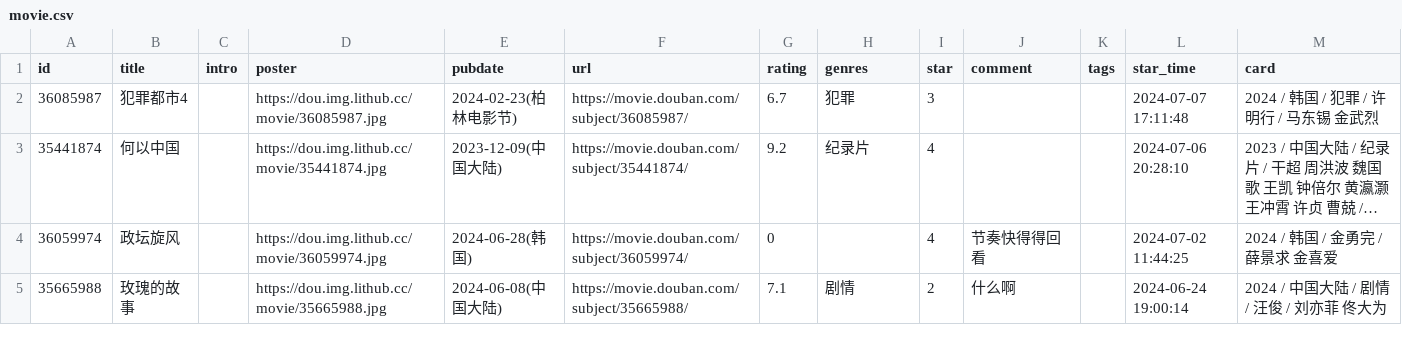
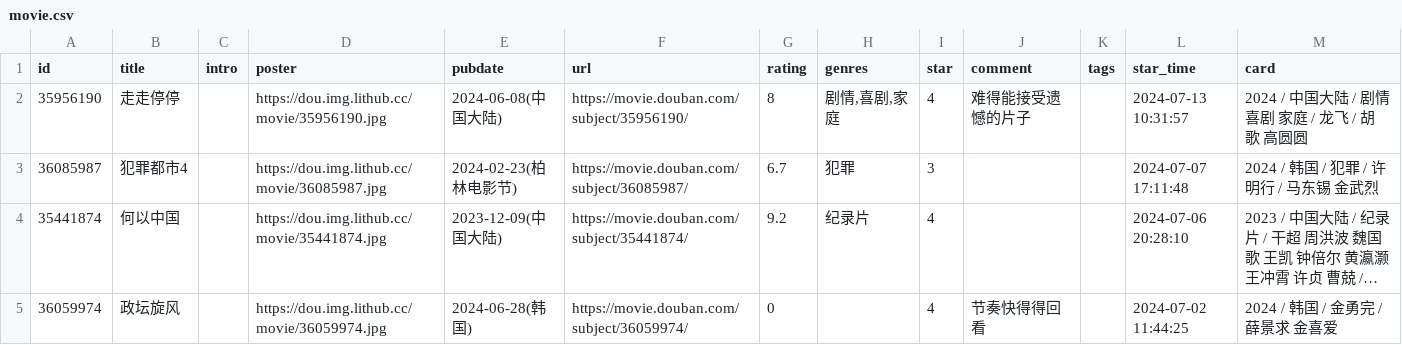
Before and after one commit to UzMark-Git/iwindoors, a CSV file: data/douban/movie.csv, drawn as a sheet; only a part is shown; the shorter side is filled out with more unchanged rows; long unchanged cells end in …; the diff names each change by its address in the sheet, - before the commit and + after, or states it on an @@ line.

Commit message:
chore: update douban data

```diff
--- a/data/douban/movie.csv
+++ b/data/douban/movie.csv
+row 2: 35956190 | 走走停停 |  | https://dou.img.lithub.cc/movie/35956190.jpg | 2024-06-08(中国大陆) | https://movie.douban.com/subject/35956190/ | 8 | 剧情,喜剧,家庭 | 4 | 难得能接受遗憾的片子 |  | 2024-07-13 10:31:57 | 2024 / 中国大陆 / 剧情 喜剧 家庭 / 龙飞 / 胡歌 高圆圆
```
